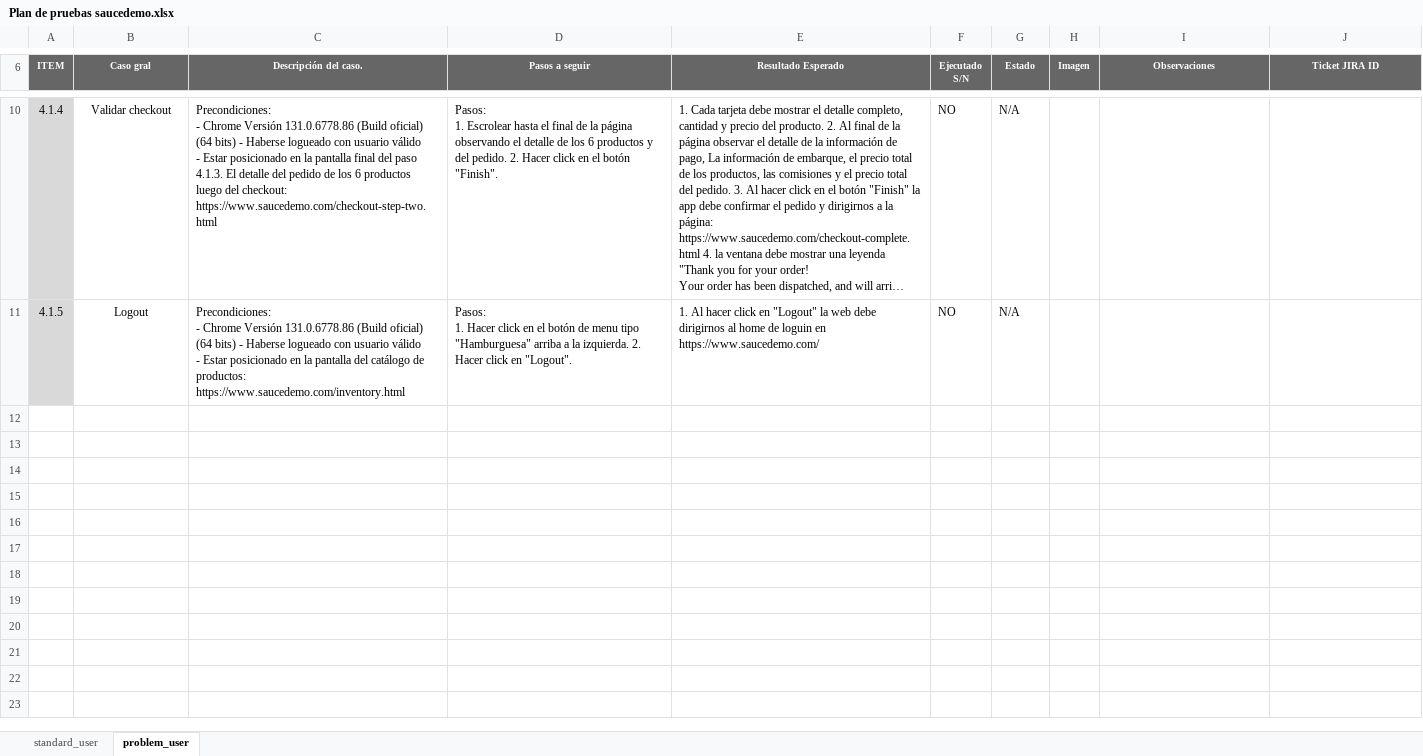
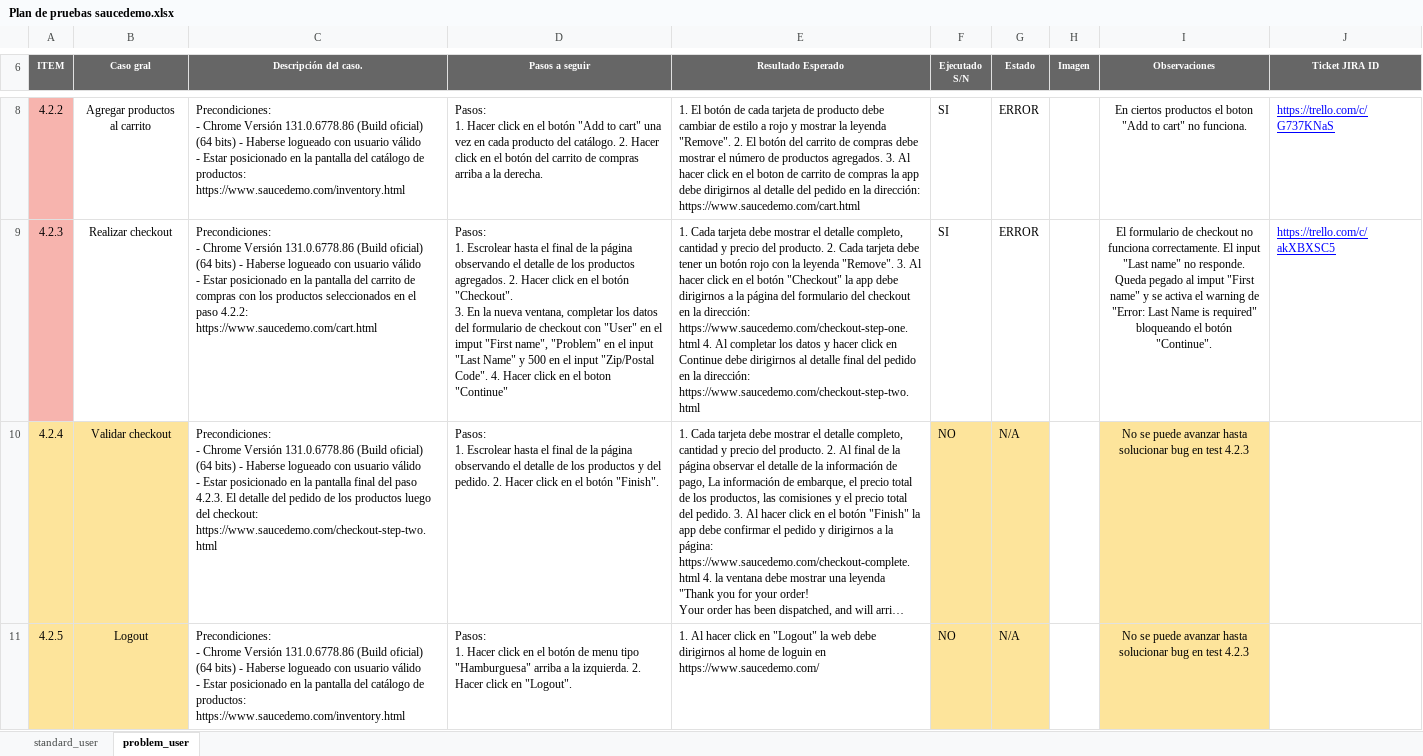
Before and after one commit to Ferclemens/XAcademy-QA-Automation---Cypress, an Excel workbook: Plan de pruebas saucedemo.xlsx, sheet problem_user, drawn as a sheet; only a part is shown, gaps mark what is left out; long unchanged cells end in …; values as stored, in another font and other column widths than the file's, no borders; charts and pictures not drawn; ↵ is a line break in a cell; the diff covers the shown part only; the diff names each change by its address in the sheet, - before the commit and + after, or states it on an @@ line.

Commit message:
problem-user tests de ingreso, carga de productos y checkout creados

```diff
--- a/Plan de pruebas saucedemo.xlsx (sheet problem_user)
+++ b/Plan de pruebas saucedemo.xlsx (sheet problem_user)
+row 8: 4.2.2 | Agregar productos al carrito | Precondiciones: ↵ - Chrome Versión 131.0.6778.86 (Build oficial) (64 bits) - Haberse logueado con usuario válido ↵ - Estar posicionado en la pantalla del catálogo de productos: ↵ https://www.saucedemo.com/inventory.html | Pasos: ↵ 1. Hacer click en el botón "Add to cart" una vez en cada producto del catálogo. 2. Hacer click en el botón del carrito de compras arriba a la derecha. | 1. El botón de cada tarjeta de producto debe cambiar de estilo a rojo y mostrar la leyenda "Remove". 2. El botón del carrito de compras debe mostrar el número de productos agregados. 3. Al hacer click en el boton de carrito de compras la app debe dirigirnos al detalle del pedido en la dirección: https://www.saucedemo.com/cart.html | SI | ERROR |  | En ciertos productos el boton "Add to cart" no funciona. | https://trello.com/c/G737KNaS
+row 9: 4.2.3 | Realizar checkout | Precondiciones: ↵ - Chrome Versión 131.0.6778.86 (Build oficial) (64 bits) - Haberse logueado con usuario válido ↵ - Estar posicionado en la pantalla del carrito de compras con los productos seleccionados en el paso 4.2.2: ↵ https://www.saucedemo.com/cart.html | Pasos: ↵ 1. Escrolear hasta el final de la página observando el detalle de los productos agregados. 2. Hacer click en el botón "Checkout". ↵ 3. En la nueva ventana, completar los datos del formulario de checkout con "User" en el imput "First name", "Problem" en el input "Last Name" y 500 en el input "Zip/Postal Code". 4. Hacer click en el boton "Continue" | 1. Cada tarjeta debe mostrar el detalle completo, cantidad y precio del producto. 2. Cada tarjeta debe tener un botón rojo con la leyenda "Remove". 3. Al hacer click en el botón "Checkout" la app debe dirigirnos a la página del formulario del checkout en la dirección: https://www.saucedemo.com/checkout-step-one.html 4. Al completar los datos y hacer click en Continue debe dirigirnos al detalle final del pedido en la dirección: https://www.saucedemo.com/checkout-step-two.html | SI | ERROR |  | El formulario de checkout no funciona correctamente. El input "Last name" no responde. Queda pegado al imput "First name" y se activa el warning de "Error: Last Name is required" bloqueando el botón "Continue". | https://trello.com/c/akXBXSC5
-A10 (ITEM): 4.1.4
+A10 (ITEM): 4.2.4
-A10:A11 fill: #D9D9D9
+A10:A11 fill: #FDE49B
-B10:B11 fill: none
+B10:B11 fill: #FDE49B
-C10 (Descripción del caso.): …del paso 4.1.3. El detalle del pedido de los 6 productos luego…
+C10 (Descripción del caso.): …del paso 4.2.3. El detalle del pedido de los productos luego…
-D10 (Pasos a seguir): …de los 6 productos y…
+D10 (Pasos a seguir): …de los productos y…
-F10:G11 fill: none
+F10:G11 fill: #FDE49B
-I10:I11 (Observaciones): (empty)
+I10:I11 (Observaciones): No se puede avanzar hasta solucionar bug en test 4.2.3
-I10:I11 fill: none
+I10:I11 fill: #FDE49B
-A11 (ITEM): 4.1.5
+A11 (ITEM): 4.2.5
```
Also changed, not shown: 1 added row and 3 removed rows elsewhere in this sheet, sheet standard_user, charts or pictures, 28 other files.
